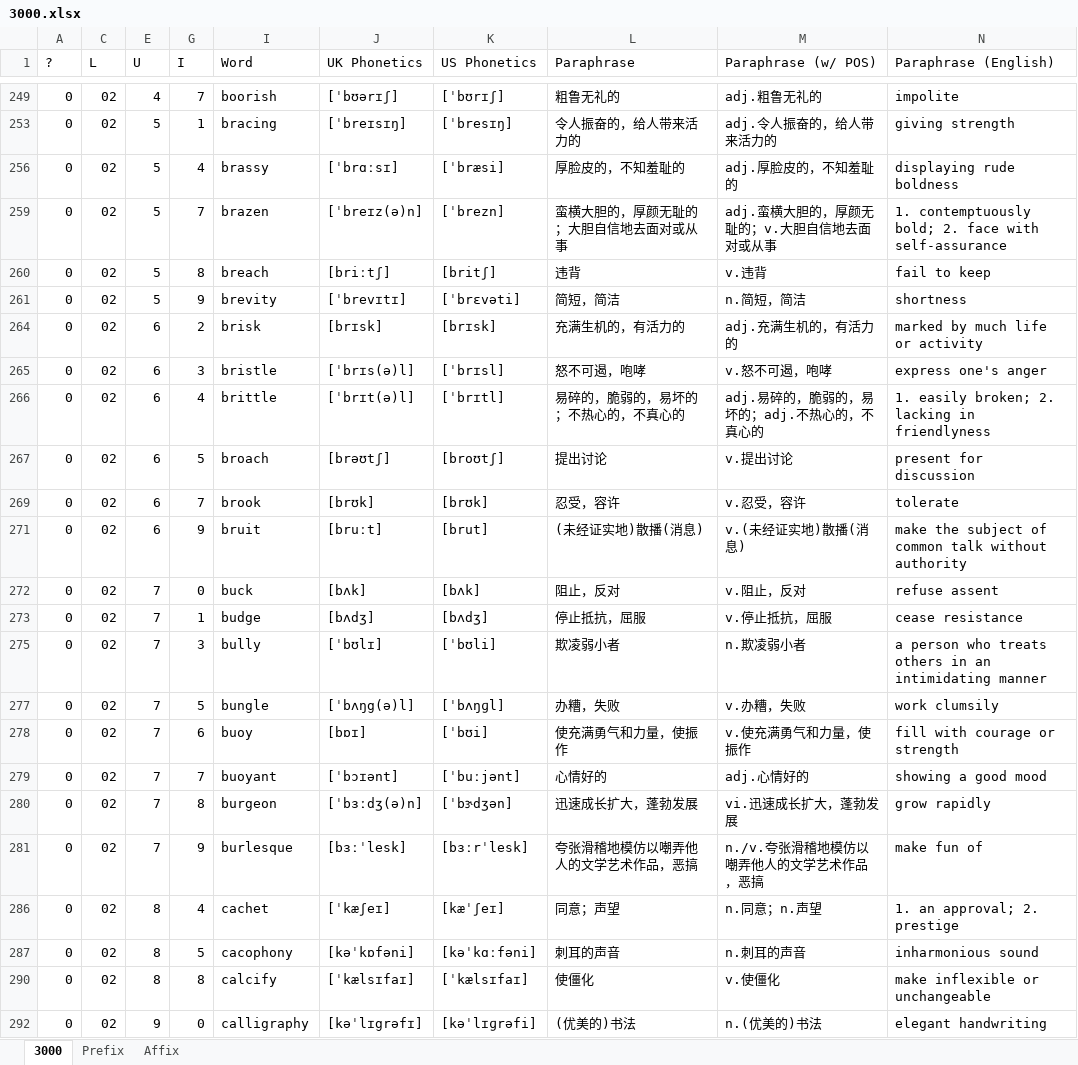
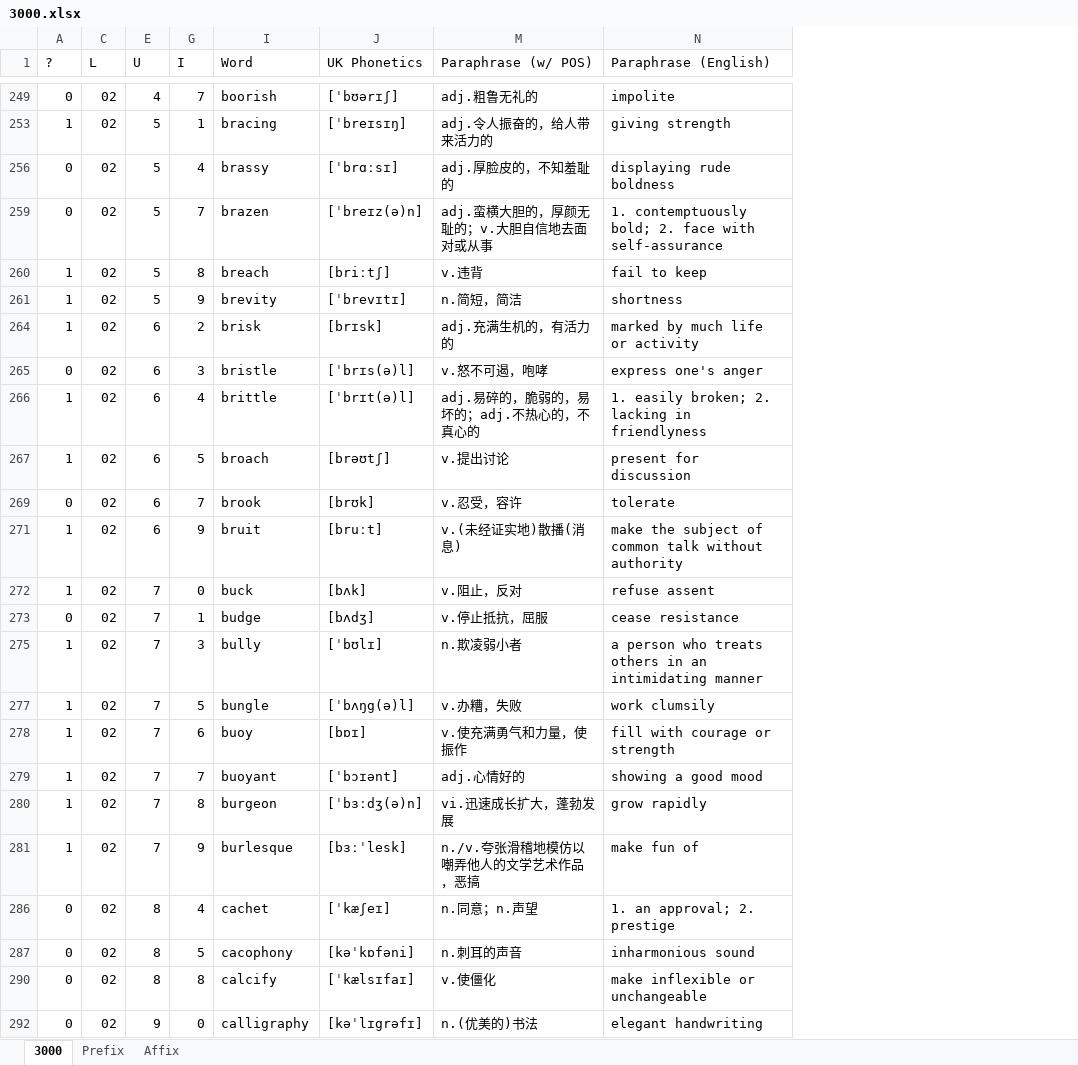
Before and after one commit to ericwu0930/3000, an Excel workbook: 3000.xlsx, sheet 3000, drawn as a sheet; only a part is shown, gaps mark what is left out; values as stored, in another font and other column widths than the file's, no borders; conditional formats not drawn; the diff covers the shown part only; the diff names each change by its address in the sheet, - before the commit and + after, or states it on an @@ line.

Commit message:
0804

```diff
--- a/3000.xlsx (sheet 3000)
+++ b/3000.xlsx (sheet 3000)
@@ column K (US Phonetics) hidden, rows 249-292: [ˈbʊrɪʃ] | [ˈbresɪŋ] | [ˈbræsi] | [ˈbrezn] | [britʃ] | [ˈbrɛvəti] | [brɪsk] | [ˈbrɪsl] | [ˈbrɪtl] | [broʊtʃ] | [brʊk] | [brut] | [bʌk] | [bʌdʒ] | [ˈbʊli] | [ˈbʌŋɡl] | [ˈbʊi] | [ˈbuːjənt] | [ˈbɝdʒən] | [bɜːrˈlesk] | [kæˈʃeɪ] | [kəˈkɑːfəni] | [ˈkælsɪfaɪ] | [kəˈlɪɡrəfi] @@
@@ column L (Paraphrase) hidden, rows 249-292: 粗鲁无礼的 | 令人振奋的，给人带来活力的 | 厚脸皮的，不知羞耻的 | 蛮横大胆的，厚颜无耻的；大胆自信地去面对或从事 | 违背 | 简短，简洁 | 充满生机的，有活力的 | 怒不可遏，咆哮 | 易碎的，脆弱的，易坏的；不热心的，不真心的 | 提出讨论 | 忍受，容许 | (未经证实地)散播(消息) | 阻止，反对 | 停止抵抗，屈服 | 欺凌弱小者 | 办糟，失败 | 使充满勇气和力量，使振作 | 心情好的 | 迅速成长扩大，蓬勃发展 | 夸张滑稽地模仿以嘲弄他人的文学艺术作品，恶搞 | 同意；声望 | 刺耳的声音 | 使僵化 | (优美的)书法 @@
-A253 (?): 0
+A253 (?): 1
-A260:A261 (?): 0
+A260:A261 (?): 1
-A264 (?): 0
+A264 (?): 1
-A266:A267 (?): 0
+A266:A267 (?): 1
-A271:A272 (?): 0
+A271:A272 (?): 1
-A275 (?): 0
+A275 (?): 1
-A277:A281 (?): 0
+A277:A281 (?): 1
```
Also changed, not shown: 44 removed rows and 34 edited cells elsewhere in this sheet, hidden cells.
